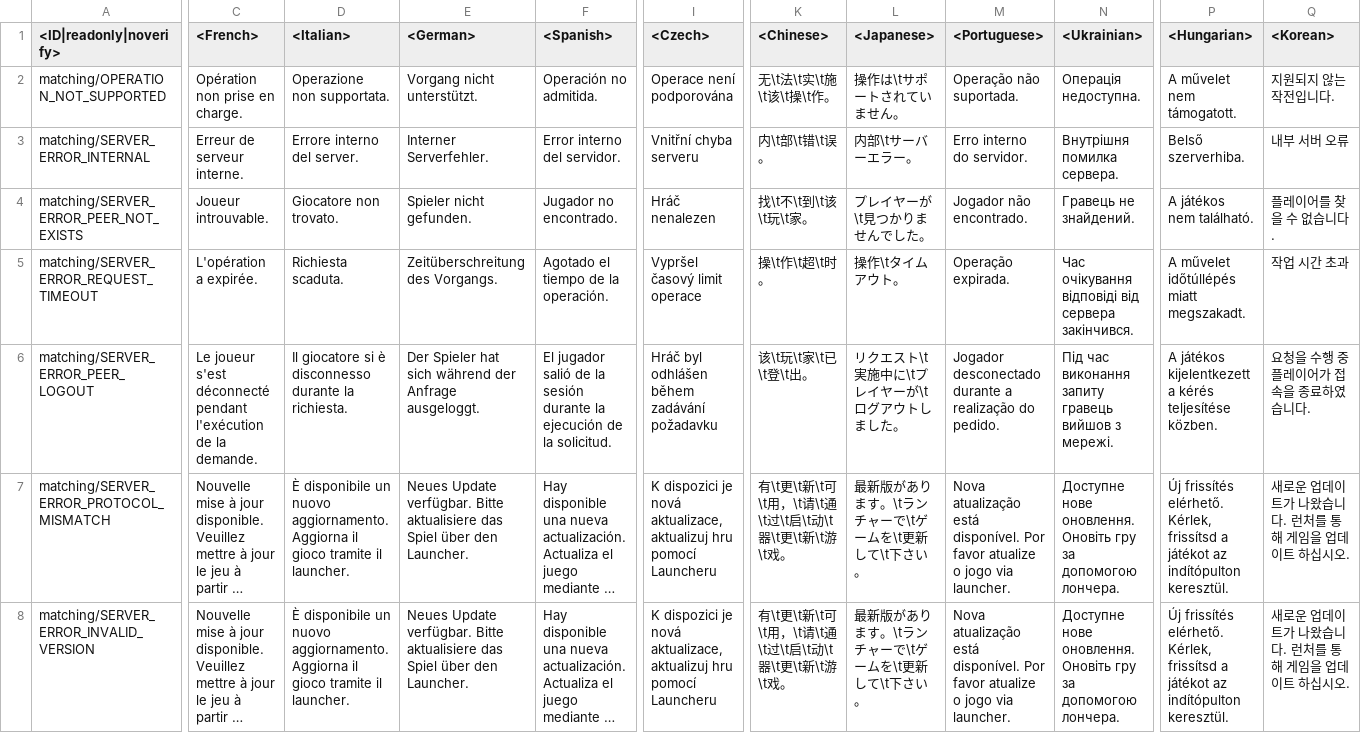
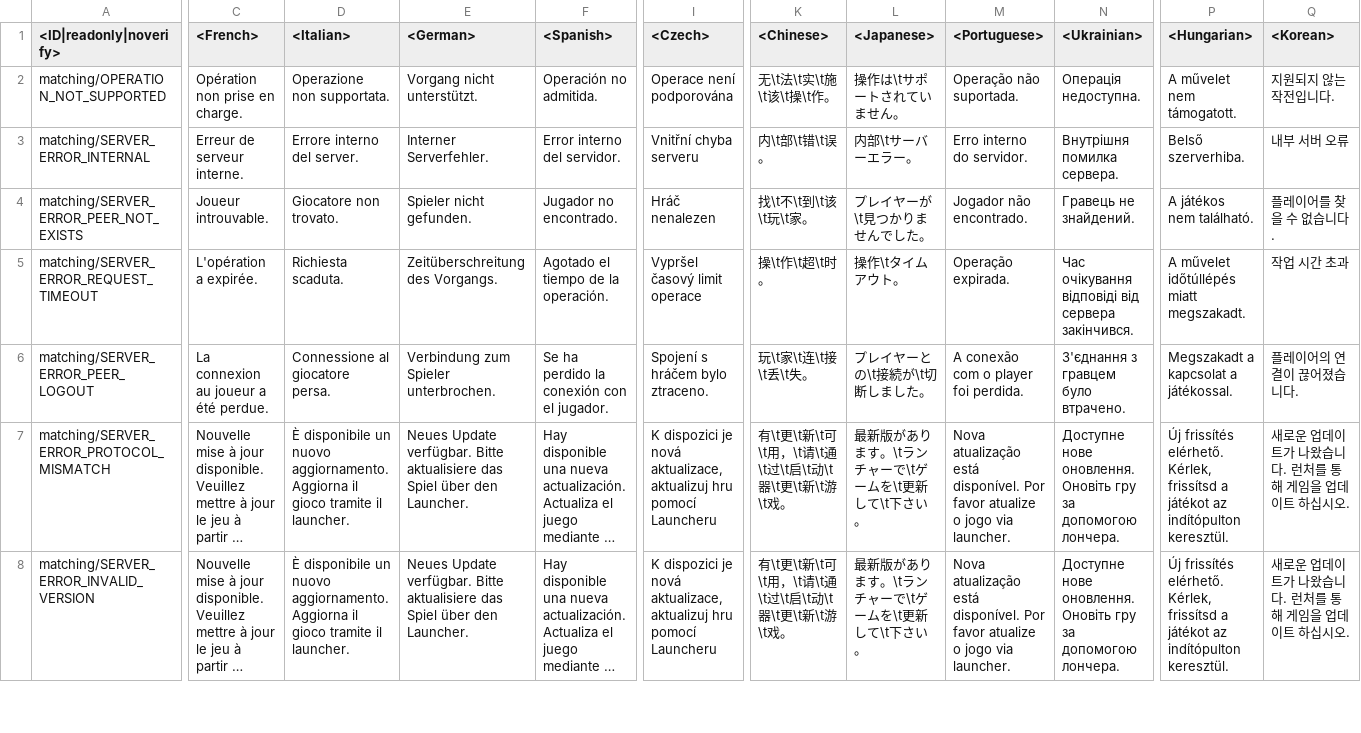
Before and after one commit to jaek898/wt-localization, a CSV file: Vanilla/lang/matching.csv, drawn as a sheet; only a part is shown, gaps mark what is left out; long unchanged cells end in …; the diff covers the shown part only; the diff names each change by its address in the sheet, - before the commit and + after, or states it on an @@ line.

```diff
--- a/Vanilla/lang/matching.csv
+++ b/Vanilla/lang/matching.csv
-C6 (<French>): Le joueur s'est déconnecté pendant l'exécution de la demande.
+C6 (<French>): La connexion au joueur a été perdue.
-D6 (<Italian>): Il giocatore si è disconnesso durante la richiesta.
+D6 (<Italian>): Connessione al giocatore persa.
-E6 (<German>): Der Spieler hat sich während der Anfrage ausgeloggt.
+E6 (<German>): Verbindung zum Spieler unterbrochen.
-F6 (<Spanish>): El jugador salió de la sesión durante la ejecución de la solicitud.
+F6 (<Spanish>): Se ha perdido la conexión con el jugador.
-I6 (<Czech>): Hráč byl odhlášen během zadávání požadavku
+I6 (<Czech>): Spojení s hráčem bylo ztraceno.
-K6 (<Chinese>): 该\t玩\t家\t已\t登\t出。
+K6 (<Chinese>): 玩\t家\t连\t接\t丢\t失。
-L6 (<Japanese>): リクエスト\t実施中に\tプレイヤーが\tログアウトしました。
+L6 (<Japanese>): プレイヤーとの\t接続が\t切断しました。
-M6 (<Portuguese>): Jogador desconectado durante a realização do pedido.
+M6 (<Portuguese>): A conexão com o player foi perdida.
-N6 (<Ukrainian>): Під час виконання запиту гравець вийшов з мережі.
+N6 (<Ukrainian>): З'єднання з гравцем було втрачено.
-P6 (<Hungarian>): A játékos kijelentkezett a kérés teljesítése közben.
+P6 (<Hungarian>): Megszakadt a kapcsolat a játékossal.
-Q6 (<Korean>): 요청을 수행 중 플레이어가 접속을 종료하였습니다.
+Q6 (<Korean>): 플레이어의 연결이 끊어졌습니다.
```
Also changed, not shown: 160 edited cells elsewhere in this file, Custom/Dechinafied/units.csv, Custom/Dechinafied_NewIcons/units.csv, 46 other files.
